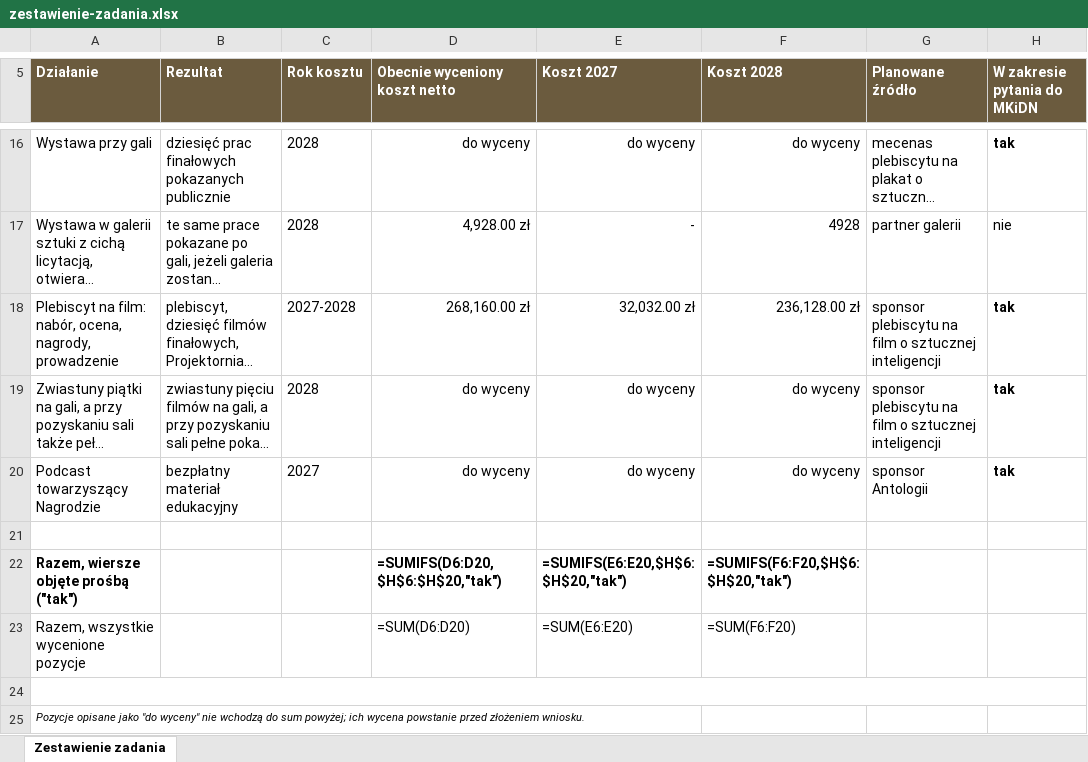
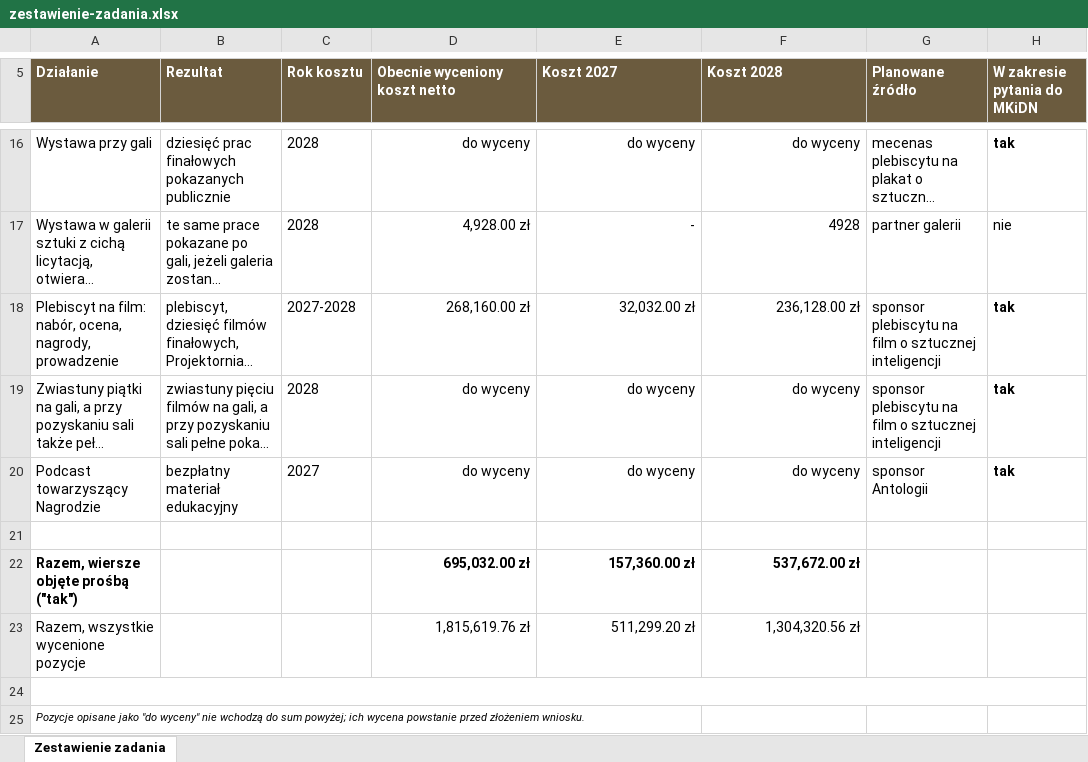
Before and after one commit to kolbinski/konstela, an Excel workbook: attachments/zestawienie-zadania.xlsx, sheet Zestawienie zadania, drawn as a sheet; only a part is shown, gaps mark what is left out; long unchanged cells end in …; values as stored, in another font and other column widths than the file's, no borders; formulas without a stored value are shown as written; the diff names each change by its address in the sheet, - before the commit and + after, or states it on an @@ line.

```diff
--- a/attachments/zestawienie-zadania.xlsx (sheet Zestawienie zadania)
+++ b/attachments/zestawienie-zadania.xlsx (sheet Zestawienie zadania)
-D22 (Obecnie wyceniony koszt netto): =SUMIFS(D6:D20,$H$6:$H$20,"tak")
+D22 (Obecnie wyceniony koszt netto): 695,032.00 zł
-E22 (Koszt 2027): =SUMIFS(E6:E20,$H$6:$H$20,"tak")
+E22 (Koszt 2027): 157,360.00 zł
-F22 (Koszt 2028): =SUMIFS(F6:F20,$H$6:$H$20,"tak")
+F22 (Koszt 2028): 537,672.00 zł
-D23 (Obecnie wyceniony koszt netto): =SUM(D6:D20)
+D23 (Obecnie wyceniony koszt netto): 1,815,619.76 zł
-E23 (Koszt 2027): =SUM(E6:E20)
+E23 (Koszt 2027): 511,299.20 zł
-F23 (Koszt 2028): =SUM(F6:F20)
+F23 (Koszt 2028): 1,304,320.56 zł
```
Also changed, not shown: budzet-edycji-pierwszej.xlsx, 1 other file.
